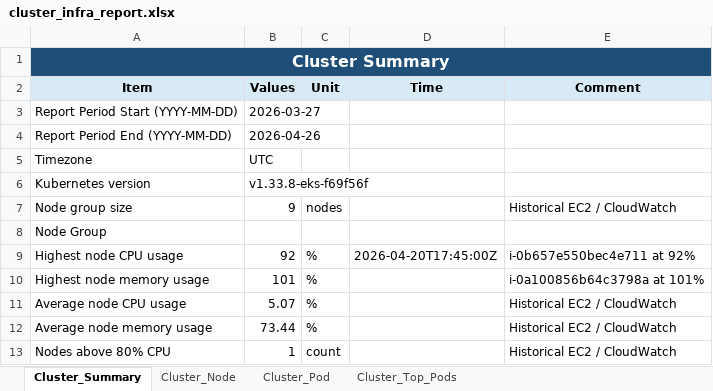
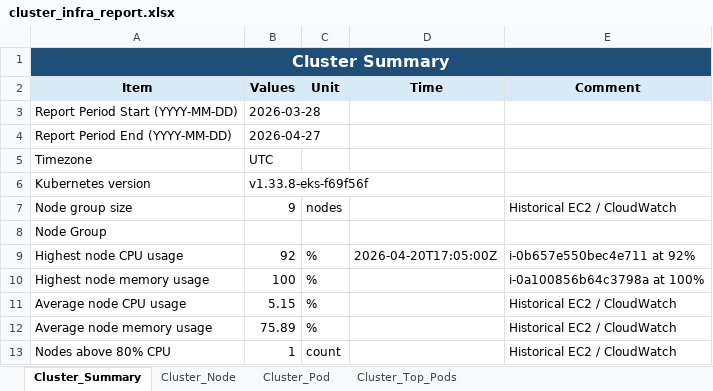
Before and after one commit to BangarwaAnish/delete, an Excel workbook: cluster_infra_report.xlsx, sheet Cluster_Summary, drawn as a sheet; values as stored, in another font and other column widths than the file's, no borders; the diff names each change by its address in the sheet, - before the commit and + after, or states it on an @@ line.

```diff
--- a/cluster_infra_report.xlsx (sheet Cluster_Summary)
+++ b/cluster_infra_report.xlsx (sheet Cluster_Summary)
-B3 (Values): 2026-03-27
+B3 (Values): 2026-03-28
-B4 (Values): 2026-04-26
+B4 (Values): 2026-04-27
-D9 (Time): 2026-04-20T17:45:00Z
+D9 (Time): 2026-04-20T17:05:00Z
-B10 (Values): 101
+B10 (Values): 100
-E10 (Comment): i-0a100856b64c3798a at 101%
+E10 (Comment): i-0a100856b64c3798a at 100%
-B11 (Values): 5.07
+B11 (Values): 5.15
-B12 (Values): 73.44
+B12 (Values): 75.89
```
Also changed, not shown: sheet Cluster_Node, sheet Cluster_Pod, sheet Cluster_Top_Pods, 1 other file.
